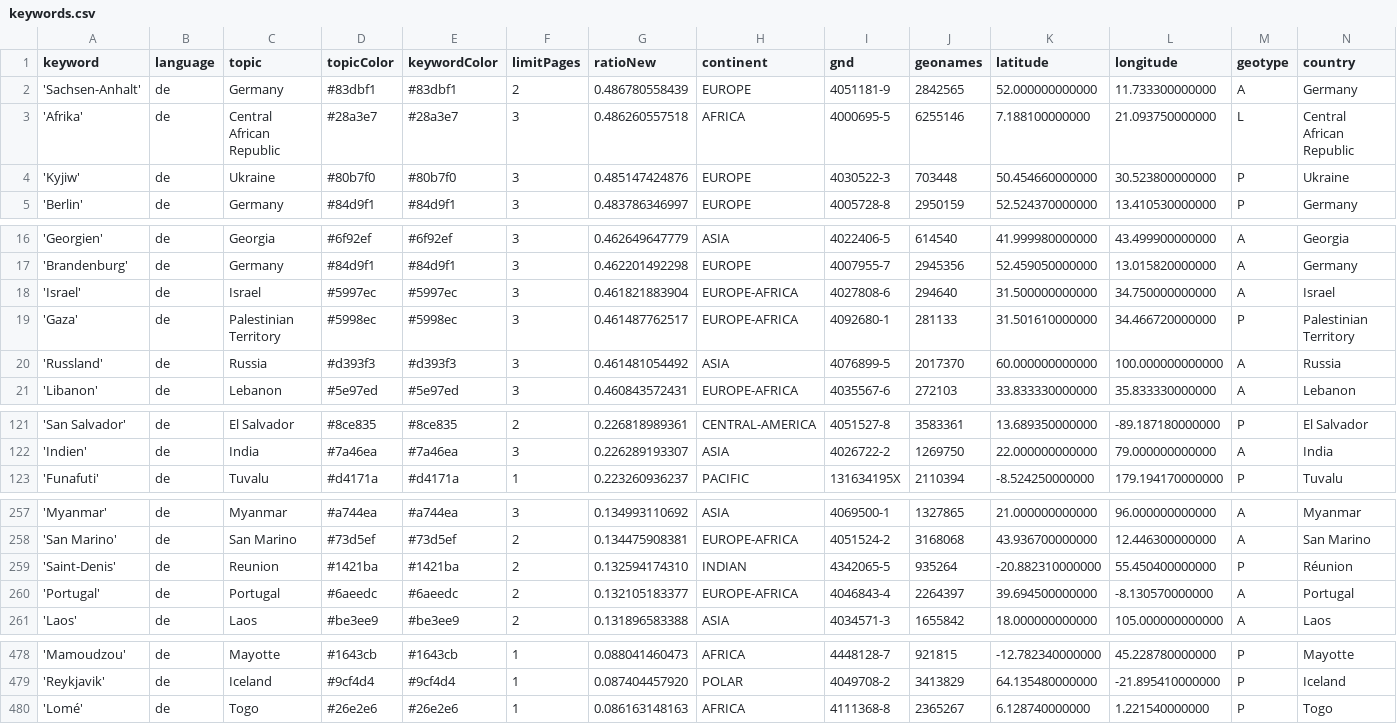
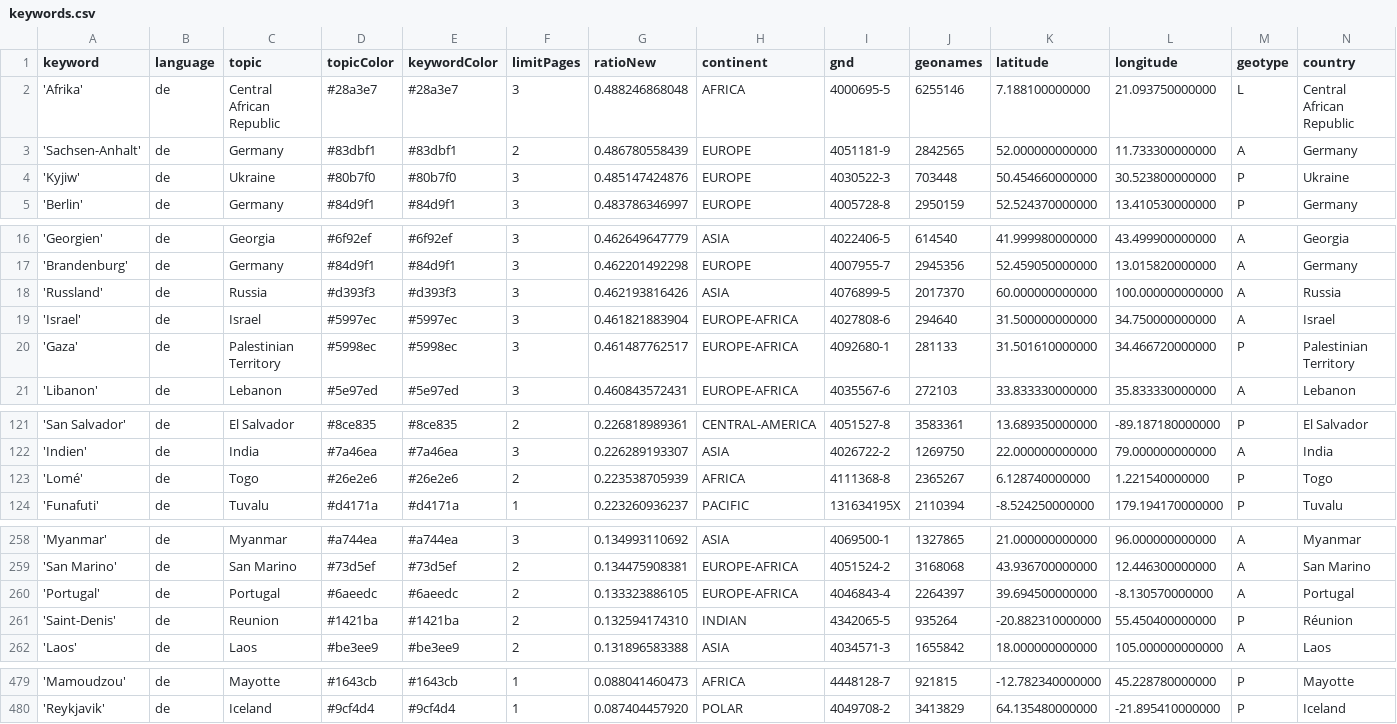
Before and after one commit to mizilett-news/ortsFluesterer, a CSV file: keywords.csv, drawn as a sheet; only a part is shown, gaps mark what is left out; removed rows and columns are numbered as before the commit, all else as after; rows hold the shown columns only; the diff covers the shown part only; the diff names each change by its address in the sheet, - before the commit and + after, or states it on an @@ line.

```diff
--- a/keywords.csv
+++ b/keywords.csv
+row 2: 'Afrika' | de | Central African Republic | #28a3e7 | #28a3e7 | 3 | 0.488246868048 | AFRICA | 4000695-5 | 6255146 | 7.188100000000 | 21.093750000000 | L | Central African Republic
-row 3: 'Afrika' | de | Central African Republic | #28a3e7 | #28a3e7 | 3 | 0.486260557518 | AFRICA | 4000695-5 | 6255146 | 7.188100000000 | 21.093750000000 | L | Central African Republic
+row 18: 'Russland' | de | Russia | #d393f3 | #d393f3 | 3 | 0.462193816426 | ASIA | 4076899-5 | 2017370 | 60.000000000000 | 100.000000000000 | A | Russia
-row 20: 'Russland' | de | Russia | #d393f3 | #d393f3 | 3 | 0.461481054492 | ASIA | 4076899-5 | 2017370 | 60.000000000000 | 100.000000000000 | A | Russia
+row 123: 'Lomé' | de | Togo | #26e2e6 | #26e2e6 | 2 | 0.223538705939 | AFRICA | 4111368-8 | 2365267 | 6.128740000000 | 1.221540000000 | P | Togo
+row 260: 'Portugal' | de | Portugal | #6aeedc | #6aeedc | 2 | 0.133323886105 | EUROPE-AFRICA | 4046843-4 | 2264397 | 39.694500000000 | -8.130570000000 | A | Portugal
-row 260: 'Portugal' | de | Portugal | #6aeedc | #6aeedc | 2 | 0.132105183377 | EUROPE-AFRICA | 4046843-4 | 2264397 | 39.694500000000 | -8.130570000000 | A | Portugal
-row 480: 'Lomé' | de | Togo | #26e2e6 | #26e2e6 | 1 | 0.086163148163 | AFRICA | 4111368-8 | 2365267 | 6.128740000000 | 1.221540000000 | P | Togo
```
Also changed, not shown: 2 edited cells elsewhere in this file, csv/news_2026_09.csv.
